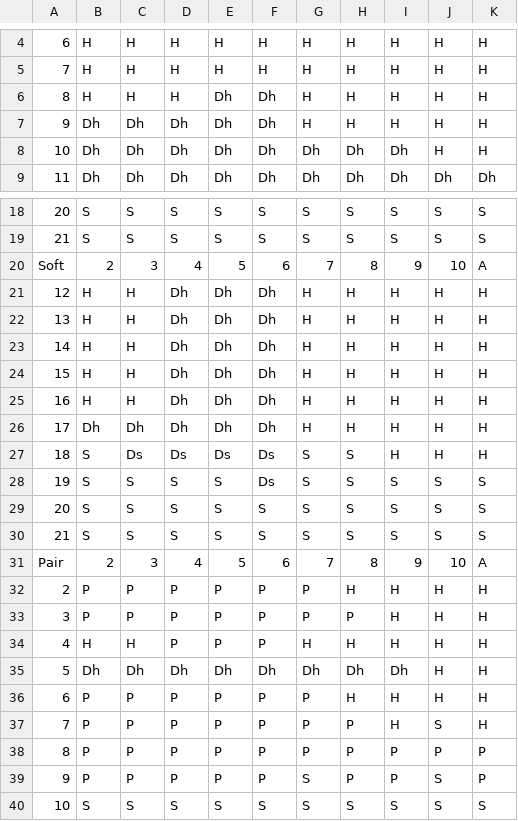
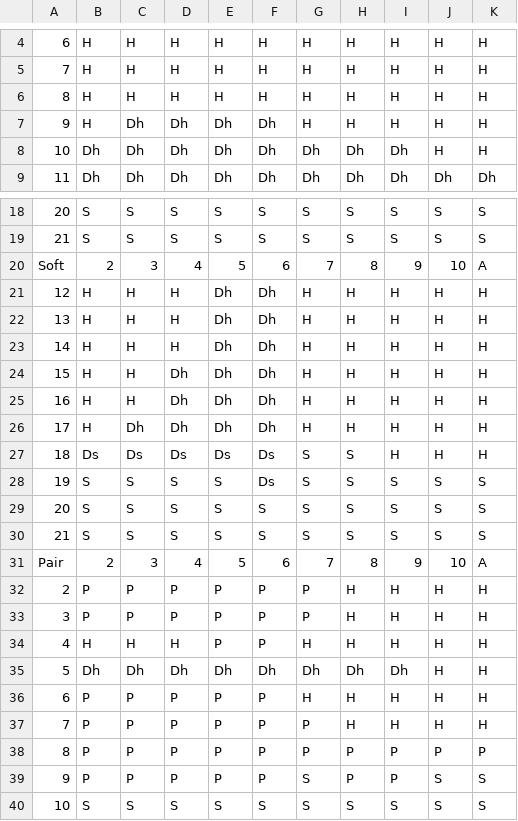
Before and after one commit to joshuaprince/blackjack_composition, a CSV file: src/charts/bs_6d_h17.csv (was src/bs_6d_h17.csv), drawn as a sheet; only a part is shown, gaps mark what is left out; the diff names each change by its address in the sheet, - before the commit and + after, or states it on an @@ line.

```diff
--- a/src/bs_6d_h17.csv
+++ b/src/charts/bs_6d_h17.csv
-E6: Dh
+E6: H
-F6: Dh
+F6: H
-B7: Dh
+B7: H
-D21:D23: Dh
+D21:D23: H
-B26: Dh
+B26: H
-B27: S
+B27: Ds
-H33: P
+H33: H
-D34: P
+D34: H
-G36: P
+G36: H
-H37: P
+H37: H
-J37: S
+J37: H
-K39: P
+K39: S
```
Also changed, not shown: src/charts/bs_1d_h17_ndas_d10.csv, 8 other files.
